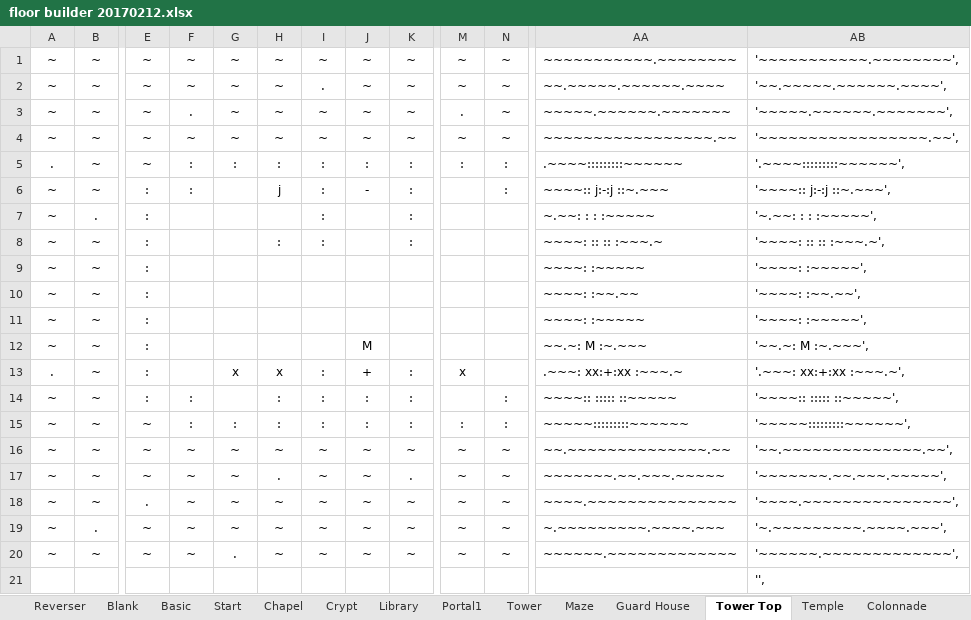
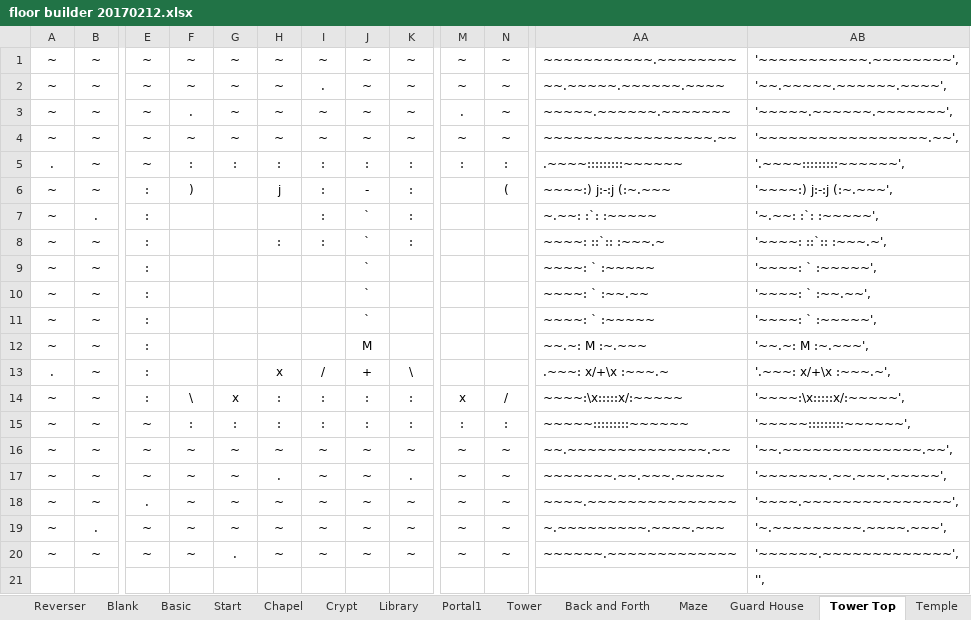
Before and after one commit to kwoolter/Tower2, an Excel workbook: game_template/model/data/floor builder 20170212.xlsx, sheet Tower Top, drawn as a sheet; only a part is shown, gaps mark what is left out; values as stored, in another font and other column widths than the file's, no borders; conditional formats not drawn; the diff names each change by its address in the sheet, - before the commit and + after, or states it on an @@ line.

```diff
--- a/game_template/model/data/floor builder 20170212.xlsx (sheet Tower Top)
+++ b/game_template/model/data/floor builder 20170212.xlsx (sheet Tower Top)
+sheet tab: Back and Forth
-F6: :
+F6: )
-N6: :
+N6: (
-AA6: ~~~~:: j:-:j ::~.~~~
+AA6: ~~~~:) j:-:j (:~.~~~
-AB6: '~~~~:: j:-:j ::~.~~~',
+AB6: '~~~~:) j:-:j (:~.~~~',
-J7:J11: (empty)
+J7:J11: `
-AA7: ~.~~: : : :~~~~~
+AA7: ~.~~: :`: :~~~~~
-AB7: '~.~~: : : :~~~~~',
+AB7: '~.~~: :`: :~~~~~',
-AA8: ~~~~: :: :: :~~~.~
+AA8: ~~~~: ::`:: :~~~.~
-AB8: '~~~~: :: :: :~~~.~',
+AB8: '~~~~: ::`:: :~~~.~',
-AA9: ~~~~: :~~~~~
+AA9: ~~~~: ` :~~~~~
-AB9: '~~~~: :~~~~~',
+AB9: '~~~~: ` :~~~~~',
-AA10: ~~~~: :~~.~~
+AA10: ~~~~: ` :~~.~~
-AB10: '~~~~: :~~.~~',
+AB10: '~~~~: ` :~~.~~',
-AA11: ~~~~: :~~~~~
+AA11: ~~~~: ` :~~~~~
-AB11: '~~~~: :~~~~~',
+AB11: '~~~~: ` :~~~~~',
-G13: x
+G13: (empty)
-I13: :
+I13: /
-K13: :
+K13: \
-M13: x
+M13: (empty)
-AA13: .~~~: xx:+:xx :~~~.~
+AA13: .~~~: x/+\x :~~~.~
-AB13: '.~~~: xx:+:xx :~~~.~',
+AB13: '.~~~: x/+\x :~~~.~',
-F14: :
+F14: \
-G14: (empty)
+G14: x
-M14: (empty)
+M14: x
-N14: :
+N14: /
-AA14: ~~~~:: ::::: ::~~~~~
+AA14: ~~~~:\x:::::x/:~~~~~
-AB14: '~~~~:: ::::: ::~~~~~',
+AB14: '~~~~:\x:::::x/:~~~~~',
```
Also changed, not shown: sheet Reverser, sheet Crypt, sheet Start, sheet Final Room, sheet Tower, sheet Portal1, 7 more sheets, formulas that keep their value, game_template/model/data/floor builder Level 2.xlsx, 3 other files.
